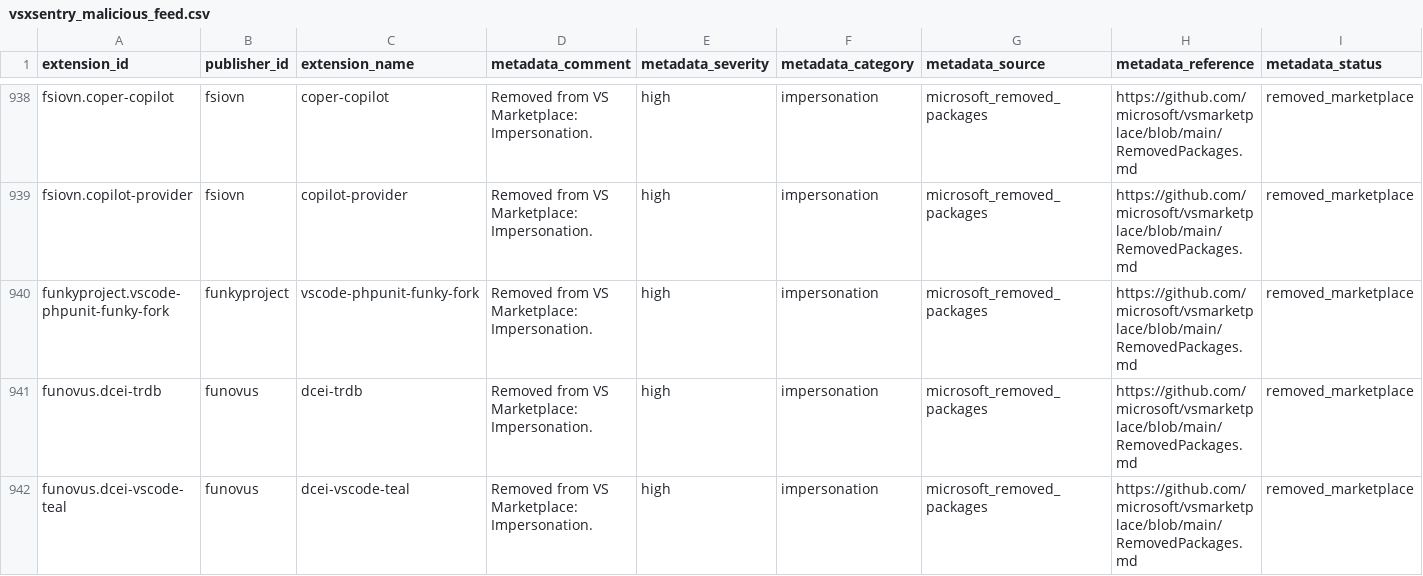
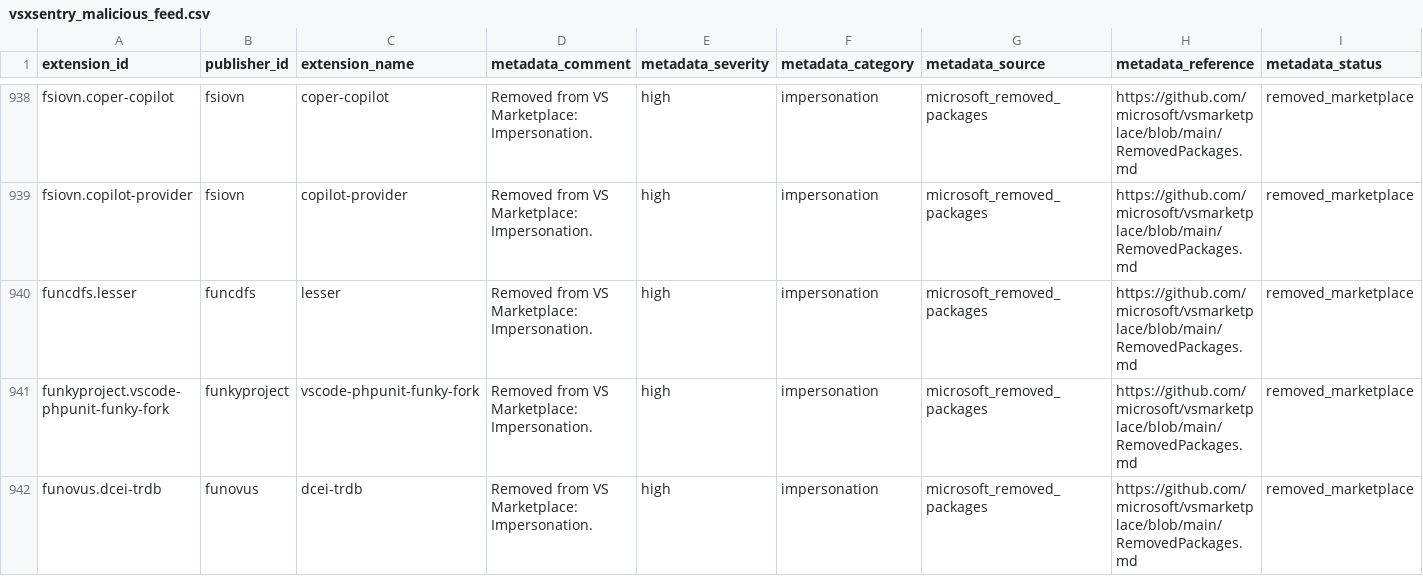
Before and after one commit to vsxsentry/vsxsentry.github.io, a CSV file: feeds/vsxsentry_malicious_feed.csv, drawn as a sheet; only a part is shown, gaps mark what is left out; the shorter side is filled out with more unchanged rows; rows hold the shown columns only; the diff covers the shown part only; the diff names each change by its address in the sheet, - before the commit and + after, or states it on an @@ line.

```diff
--- a/feeds/vsxsentry_malicious_feed.csv
+++ b/feeds/vsxsentry_malicious_feed.csv
+row 940: funcdfs.lesser | funcdfs | lesser | Removed from VS Marketplace: Impersonation. | high | impersonation | microsoft_removed_packages | https://github.com/microsoft/vsmarketplace/blob/main/RemovedPackages.md | removed_marketplace
```
Also changed, not shown: 5 added rows elsewhere in this file, feeds/vsxsentry_feed.csv, feeds/vsxsentry_opencti_import.csv, 13 other files.
